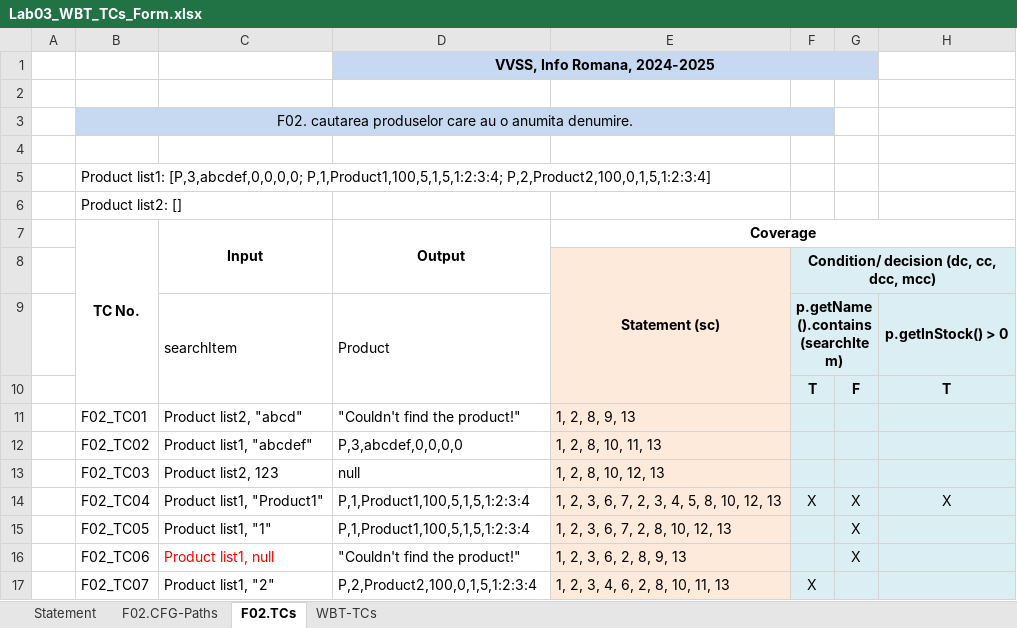
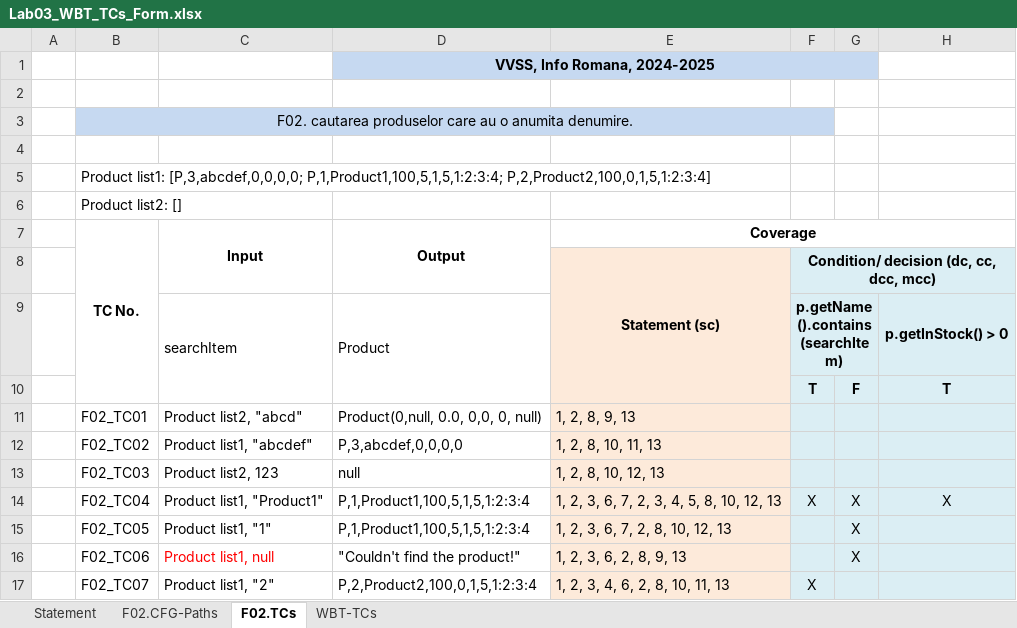
Before and after one commit to tudicodings/inventory_vvss, an Excel workbook: Docs/LAB03/Lab03_WBT_TCs_Form.xlsx, sheet F02.TCs, drawn as a sheet; only a part is shown; values as stored, in another font and other column widths than the file's, no borders; the diff names each change by its address in the sheet, - before the commit and + after, or states it on an @@ line.

```diff
--- a/Docs/LAB03/Lab03_WBT_TCs_Form.xlsx (sheet F02.TCs)
+++ b/Docs/LAB03/Lab03_WBT_TCs_Form.xlsx (sheet F02.TCs)
-D11: "Couldn't find the product!"
+D11: Product(0,null, 0.0, 0,0, 0, null)
```
Also changed, not shown: 42 other files.
